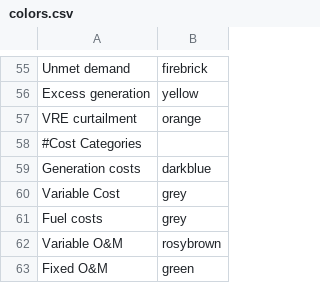
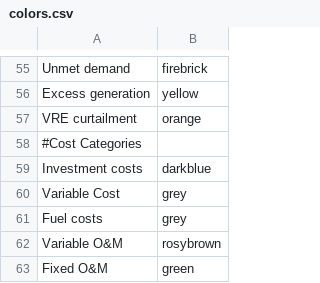
Before and after one commit to ESMAP-World-Bank-Group/EPM, a CSV file: epm/postprocessing/static/colors.csv, drawn as a sheet; only a part is shown, gaps mark what is left out.

```diff
--- a/epm/postprocessing/static/colors.csv
+++ b/epm/postprocessing/static/colors.csv
@@ -58,3 +58,3 @@ VRE curtailment,orange
 #Cost Categories,
-Generation costs,darkblue
+Investment costs,darkblue
 Variable Cost,grey
```
Also changed, not shown: 9 other files.
